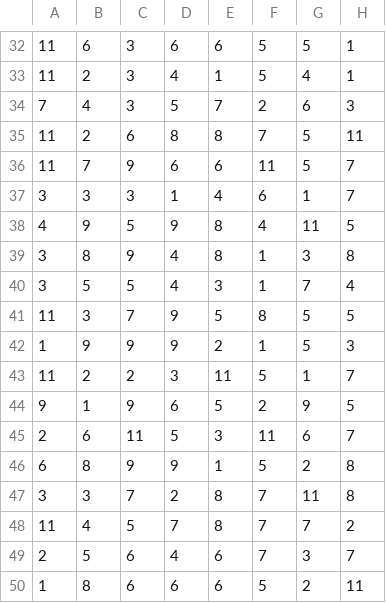
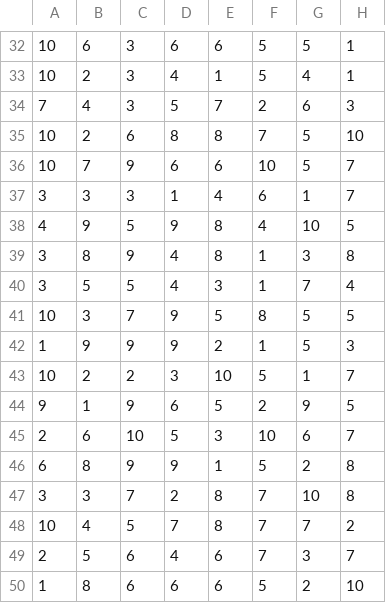
Before and after one commit to AlbertoMillanC/Python_exercises_and_practices, a CSV file: datos_red_grupos8.csv, drawn as a sheet; only a part is shown, gaps mark what is left out; the diff covers the shown part only.

```diff
--- a/datos_red_grupos8.csv
+++ b/datos_red_grupos8.csv
@@ -32,19 +32,19 @@
-11,6,3,6,6,5,5,1
-11,2,3,4,1,5,4,1
+10,6,3,6,6,5,5,1
+10,2,3,4,1,5,4,1
 7,4,3,5,7,2,6,3
-11,2,6,8,8,7,5,11
-11,7,9,6,6,11,5,7
+10,2,6,8,8,7,5,10
+10,7,9,6,6,10,5,7
 3,3,3,1,4,6,1,7
-4,9,5,9,8,4,11,5
+4,9,5,9,8,4,10,5
 3,8,9,4,8,1,3,8
 3,5,5,4,3,1,7,4
-11,3,7,9,5,8,5,5
+10,3,7,9,5,8,5,5
 1,9,9,9,2,1,5,3
-11,2,2,3,11,5,1,7
+10,2,2,3,10,5,1,7
 9,1,9,6,5,2,9,5
-2,6,11,5,3,11,6,7
+2,6,10,5,3,10,6,7
 6,8,9,9,1,5,2,8
-3,3,7,2,8,7,11,8
-11,4,5,7,8,7,7,2
+3,3,7,2,8,7,10,8
+10,4,5,7,8,7,7,2
 2,5,6,4,6,7,3,7
-1,8,6,6,6,5,2,11
+1,8,6,6,6,5,2,10
```
Also changed, not shown: 30 edited cells elsewhere in this file, 5 other files.
